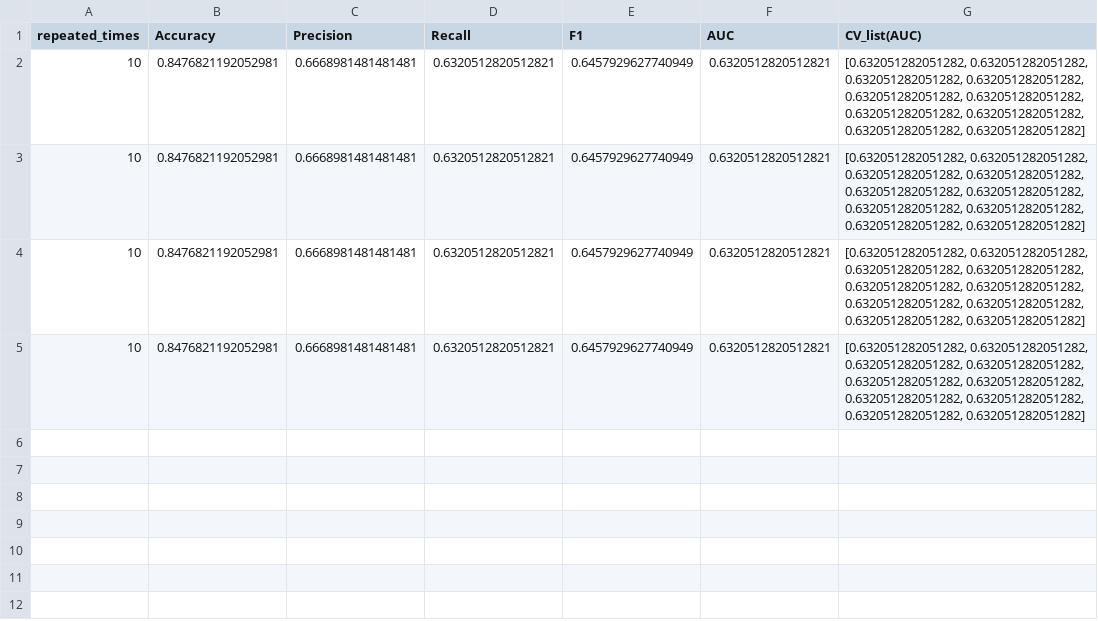
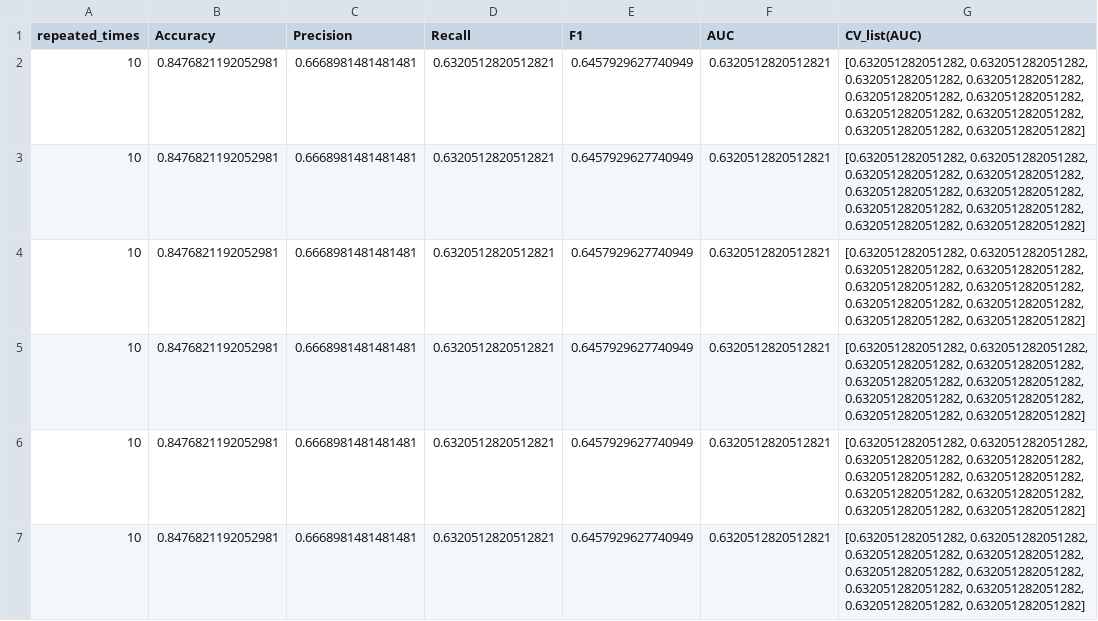
Before and after one commit to mateenparkar/ISEMateen, a CSV file: pytorch_NB.csv, drawn as a sheet; the diff names each change by its address in the sheet, - before the commit and + after, or states it on an @@ line.

```diff
--- a/pytorch_NB.csv
+++ b/pytorch_NB.csv
+row 6: 10 | 0.8476821192052981 | 0.6668981481481481 | 0.6320512820512821 | 0.6457929627740949 | 0.6320512820512821 | [0.632051282051282, 0.632051282051282, 0.632051282051282, 0.632051282051282, 0.632051282051282, 0.632051282051282, 0.632051282051282, 0.632051282051282, 0.632051282051282, 0.632051282051282]
+row 7: 10 | 0.8476821192052981 | 0.6668981481481481 | 0.6320512820512821 | 0.6457929627740949 | 0.6320512820512821 | [0.632051282051282, 0.632051282051282, 0.632051282051282, 0.632051282051282, 0.632051282051282, 0.632051282051282, 0.632051282051282, 0.632051282051282, 0.632051282051282, 0.632051282051282]
```
Also changed, not shown: caffe_NB.csv, incubator-mxnet_NB.csv, 5 other files.
